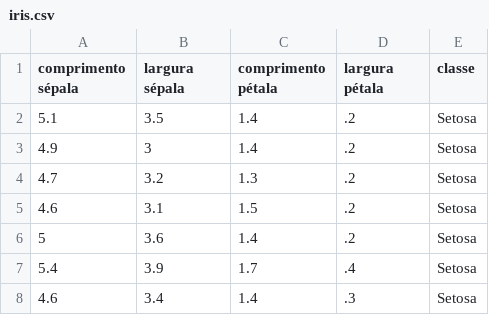
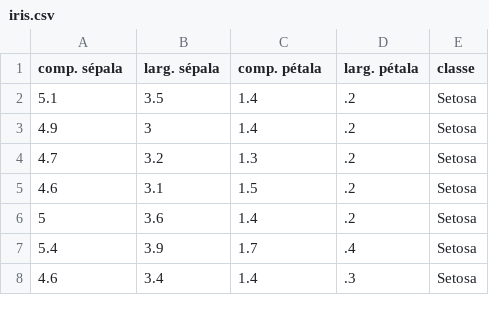
Before and after one commit to katyannef/ufpb-ia-20201, a CSV file: 02-fundamentos_de_ia/aula_pratica_classificacao_iris/iris.csv, drawn as a sheet; only a part is shown.

Commit message:
cabecalho iris.csv

```diff
--- a/02-fundamentos_de_ia/aula_pratica_classificacao_iris/iris.csv
+++ b/02-fundamentos_de_ia/aula_pratica_classificacao_iris/iris.csv
@@ -1,2 +1,2 @@
-"comprimento sépala","largura sépala","comprimento pétala","largura pétala","classe"
+"comp. sépala","larg. sépala","comp. pétala","larg. pétala","classe"
 5.1,3.5,1.4,.2,"Setosa"
```
